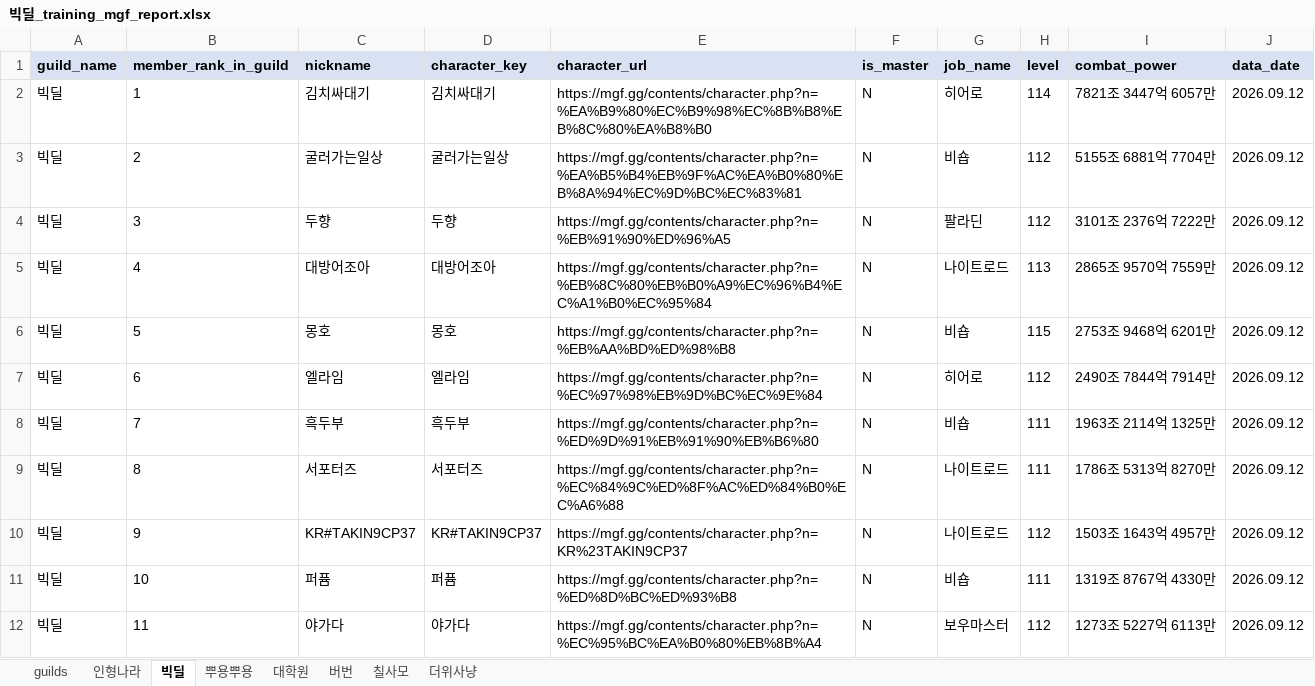
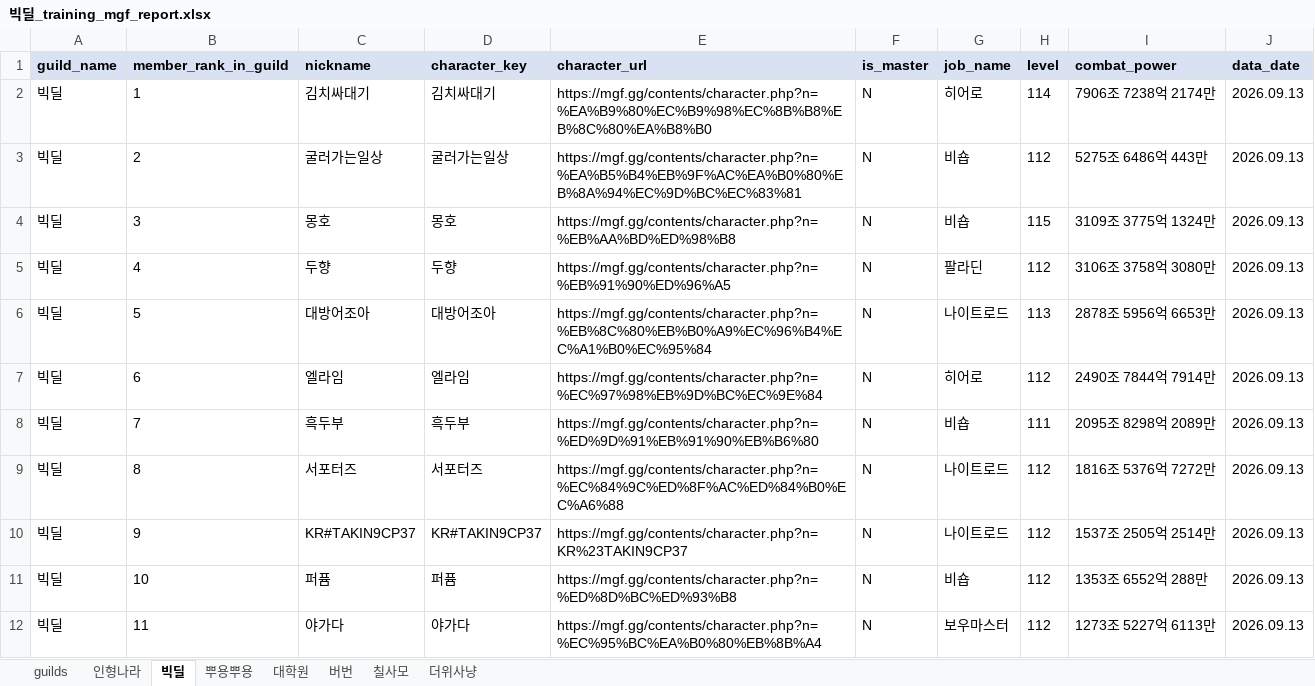
Before and after one commit to pogas/mgf_guild_match, an Excel workbook: reports/빅딜/빅딜_training_mgf_report.xlsx, sheet 빅딜, drawn as a sheet; only a part is shown; values as stored, in another font and other column widths than the file's, no borders; the diff covers the shown part only; the diff names each change by its address in the sheet, - before the commit and + after, or states it on an @@ line.

```diff
--- a/reports/빅딜/빅딜_training_mgf_report.xlsx (sheet 빅딜)
+++ b/reports/빅딜/빅딜_training_mgf_report.xlsx (sheet 빅딜)
-I2 (combat_power): 7821조 3447억 6057만
+I2 (combat_power): 7906조 7238억 2174만
-J2:J12 (data_date): 2026.09.12
+J2:J12 (data_date): 2026.09.13
-I3 (combat_power): 5155조 6881억 7704만
+I3 (combat_power): 5275조 6486억 443만
-C4 (nickname): 두향
+C4 (nickname): 몽호
-D4 (character_key): 두향
+D4 (character_key): 몽호
-E4 (character_url): https://mgf.gg/contents/character.php?n=%EB%91%90%ED%96%A5
+E4 (character_url): https://mgf.gg/contents/character.php?n=%EB%AA%BD%ED%98%B8
-G4 (job_name): 팔라딘
+G4 (job_name): 비숍
-H4 (level): 112
+H4 (level): 115
-I4 (combat_power): 3101조 2376억 7222만
+I4 (combat_power): 3109조 3775억 1324만
-C5 (nickname): 대방어조아
+C5 (nickname): 두향
-D5 (character_key): 대방어조아
+D5 (character_key): 두향
-E5 (character_url): https://mgf.gg/contents/character.php?n=%EB%8C%80%EB%B0%A9%EC%96%B4%EC%A1%B0%EC%95%84
+E5 (character_url): https://mgf.gg/contents/character.php?n=%EB%91%90%ED%96%A5
-G5 (job_name): 나이트로드
+G5 (job_name): 팔라딘
-H5 (level): 113
+H5 (level): 112
-I5 (combat_power): 2865조 9570억 7559만
+I5 (combat_power): 3106조 3758억 3080만
-C6 (nickname): 몽호
+C6 (nickname): 대방어조아
-D6 (character_key): 몽호
+D6 (character_key): 대방어조아
-E6 (character_url): https://mgf.gg/contents/character.php?n=%EB%AA%BD%ED%98%B8
+E6 (character_url): https://mgf.gg/contents/character.php?n=%EB%8C%80%EB%B0%A9%EC%96%B4%EC%A1%B0%EC%95%84
-G6 (job_name): 비숍
+G6 (job_name): 나이트로드
-H6 (level): 115
+H6 (level): 113
-I6 (combat_power): 2753조 9468억 6201만
+I6 (combat_power): 2878조 5956억 6653만
-I8 (combat_power): 1963조 2114억 1325만
+I8 (combat_power): 2095조 8298억 2089만
-H9 (level): 111
+H9 (level): 112
-I9 (combat_power): 1786조 5313억 8270만
+I9 (combat_power): 1816조 5376억 7272만
-I10 (combat_power): 1503조 1643억 4957만
+I10 (combat_power): 1537조 2505억 2514만
-H11 (level): 111
+H11 (level): 112
-I11 (combat_power): 1319조 8767억 4330만
+I11 (combat_power): 1353조 6552억 288만
```
Also changed, not shown: 1 removed row and 57 edited cells elsewhere in this sheet, sheet 칠사모, sheet 인형나라, sheet 더위사냥, sheet 버번, sheet 대학원, sheet 뿌용뿌용, 1 more sheet, reports/빅딜/빅딜_league_mgf_report.xlsx, reports/셀린느/셀린느_league_mgf_report.xlsx, 34 other files.
